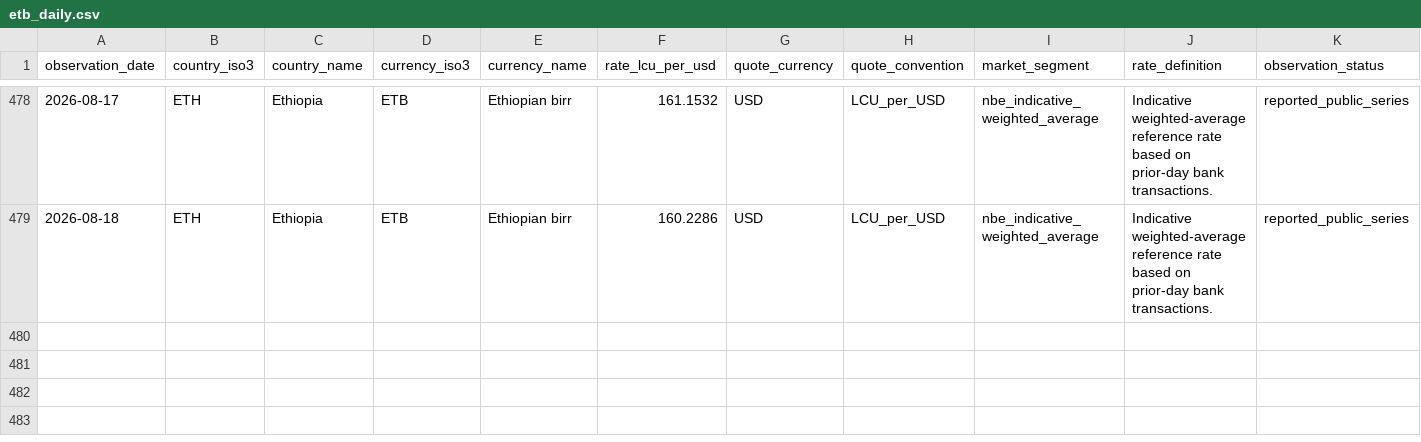
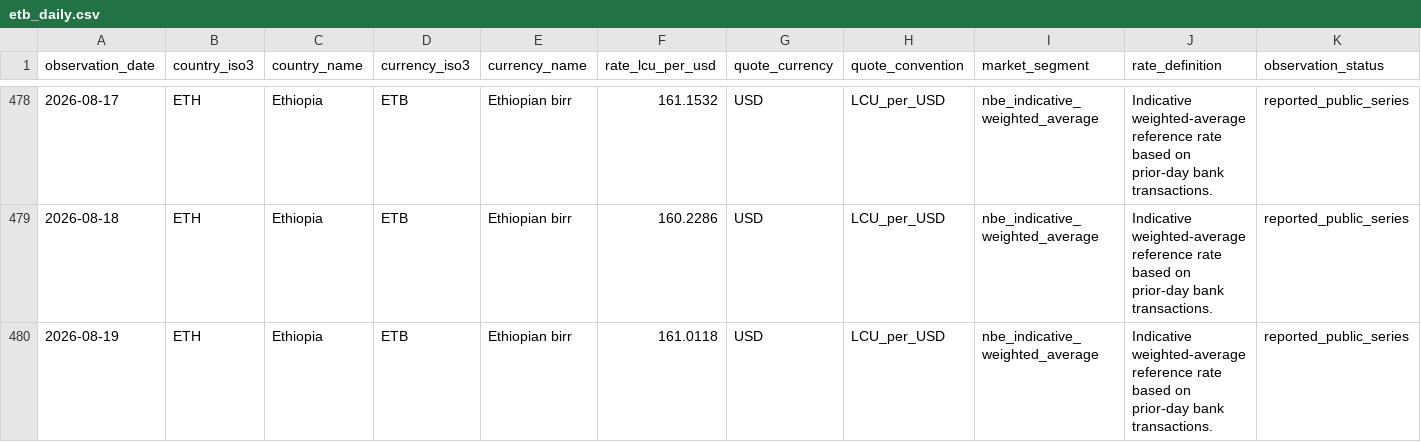
Before and after one commit to jiaxinzhao-econ/africa-in-data, a CSV file: data/etb_daily.csv, drawn as a sheet; only a part is shown, gaps mark what is left out; rows hold the shown columns only; the diff names each change by its address in the sheet, - before the commit and + after, or states it on an @@ line.

Commit message:
Update FX data through 2026-08-20

```diff
--- a/data/etb_daily.csv
+++ b/data/etb_daily.csv
+row 480: 2026-08-19 | ETH | Ethiopia | ETB | Ethiopian birr | 161.0118 | USD | LCU_per_USD | nbe_indicative_weighted_average | Indicative weighted-average reference rate based on prior-day bank transactions. | reported_public_series
```
Also changed, not shown: data/ngn_daily.csv, data/sources.csv, 11 other files.
